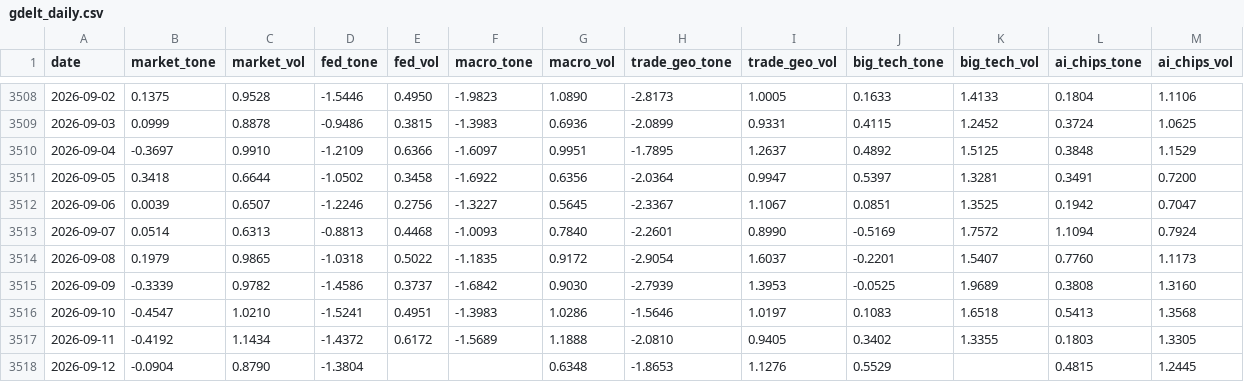
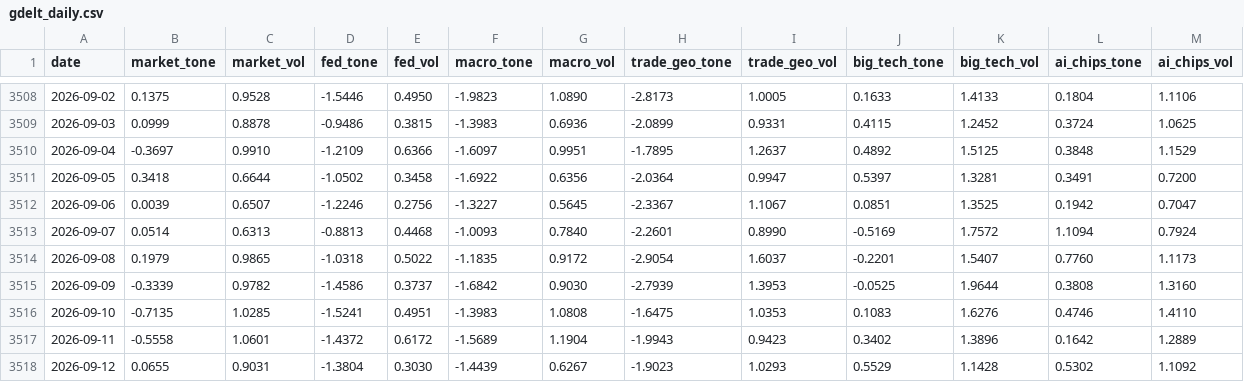
Before and after one commit to therbn12/nas100-data-relay, a CSV file: data/gdelt_daily.csv, drawn as a sheet; only a part is shown, gaps mark what is left out.

Commit message:
data refresh 2026-09-13T12:44:54Z

```diff
--- a/data/gdelt_daily.csv
+++ b/data/gdelt_daily.csv
@@ -3514,5 +3514,5 @@ date,market_tone,market_vol,fed_tone,fed_vol,macro_tone,macro_vol,trade_geo_tone
 2026-09-08,0.1979,0.9865,-1.0318,0.5022,-1.1835,0.9172,-2.9054,1.6037,-0.2201,1.5407,0.7760,1.1173
-2026-09-09,-0.3339,0.9782,-1.4586,0.3737,-1.6842,0.9030,-2.7939,1.3953,-0.0525,1.9689,0.3808,1.3160
-2026-09-10,-0.4547,1.0210,-1.5241,0.4951,-1.3983,1.0286,-1.5646,1.0197,0.1083,1.6518,0.5413,1.3568
-2026-09-11,-0.4192,1.1434,-1.4372,0.6172,-1.5689,1.1888,-2.0810,0.9405,0.3402,1.3355,0.1803,1.3305
-2026-09-12,-0.0904,0.8790,-1.3804,,,0.6348,-1.8653,1.1276,0.5529,,0.4815,1.2445
+2026-09-09,-0.3339,0.9782,-1.4586,0.3737,-1.6842,0.9030,-2.7939,1.3953,-0.0525,1.9644,0.3808,1.3160
+2026-09-10,-0.7135,1.0285,-1.5241,0.4951,-1.3983,1.0808,-1.6475,1.0353,0.1083,1.6276,0.4746,1.4110
+2026-09-11,-0.5558,1.0601,-1.4372,0.6172,-1.5689,1.1904,-1.9943,0.9423,0.3402,1.3896,0.1642,1.2889
+2026-09-12,0.0655,0.9031,-1.3804,0.3030,-1.4439,0.6267,-1.9023,1.0293,0.5529,1.1428,0.5302,1.1092
```
